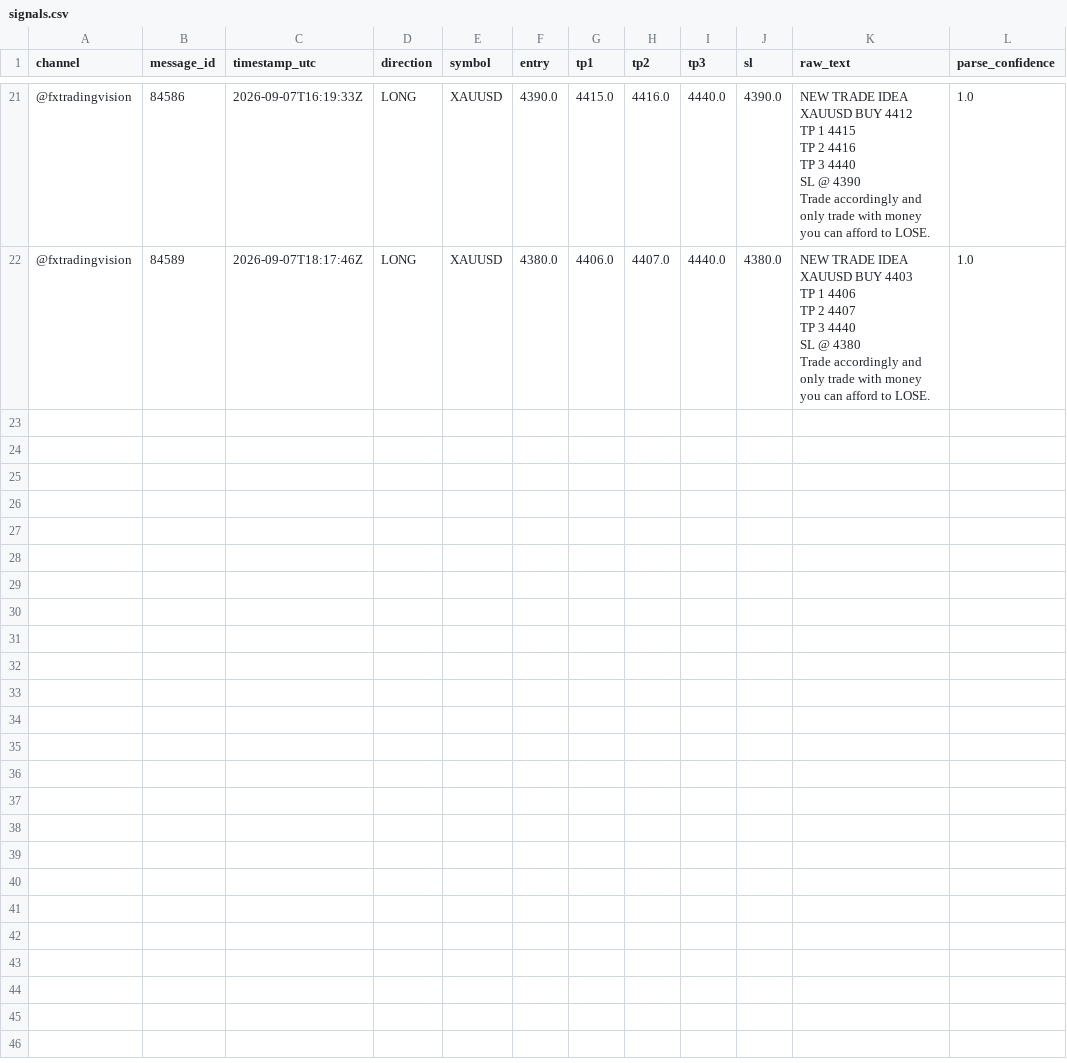
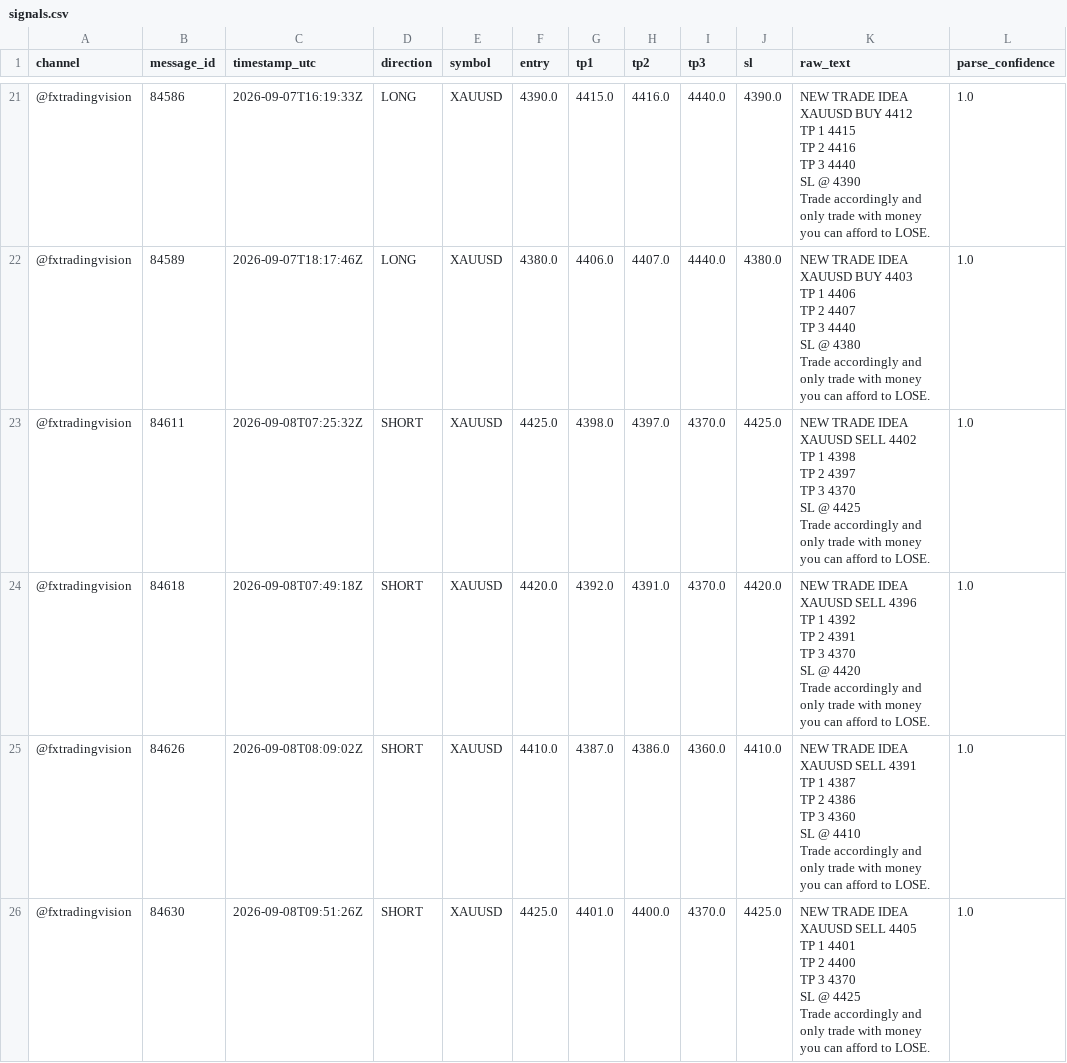
Before and after one commit to hallohallo2010-cmd/Signal-Backtesting-Ai-with-Telegram, a CSV file: signals.csv, drawn as a sheet; only a part is shown, gaps mark what is left out; ↵ is a line break in a cell; the diff names each change by its address in the sheet, - before the commit and + after, or states it on an @@ line.

```diff
--- a/signals.csv
+++ b/signals.csv
+row 23: @fxtradingvision | 84611 | 2026-09-08T07:25:32Z | SHORT | XAUUSD | 4425.0 | 4398.0 | 4397.0 | 4370.0 | 4425.0 | NEW TRADE IDEA ↵ XAUUSD SELL 4402 ↵ TP 1 4398 ↵ TP 2 4397 ↵ TP 3 4370 ↵ SL @ 4425 ↵ Trade accordingly and only trade with money you can afford to LOSE. | 1.0
+row 24: @fxtradingvision | 84618 | 2026-09-08T07:49:18Z | SHORT | XAUUSD | 4420.0 | 4392.0 | 4391.0 | 4370.0 | 4420.0 | NEW TRADE IDEA ↵ XAUUSD SELL 4396 ↵ TP 1 4392 ↵ TP 2 4391 ↵ TP 3 4370 ↵ SL @ 4420 ↵ Trade accordingly and only trade with money you can afford to LOSE. | 1.0
+row 25: @fxtradingvision | 84626 | 2026-09-08T08:09:02Z | SHORT | XAUUSD | 4410.0 | 4387.0 | 4386.0 | 4360.0 | 4410.0 | NEW TRADE IDEA ↵ XAUUSD SELL 4391 ↵ TP 1 4387 ↵ TP 2 4386 ↵ TP 3 4360 ↵ SL @ 4410 ↵ Trade accordingly and only trade with money you can afford to LOSE. | 1.0
+row 26: @fxtradingvision | 84630 | 2026-09-08T09:51:26Z | SHORT | XAUUSD | 4425.0 | 4401.0 | 4400.0 | 4370.0 | 4425.0 | NEW TRADE IDEA ↵ XAUUSD SELL 4405 ↵ TP 1 4401 ↵ TP 2 4400 ↵ TP 3 4370 ↵ SL @ 4425 ↵ Trade accordingly and only trade with money you can afford to LOSE. | 1.0
```
Also changed, not shown: scored.csv, 1 other file.
